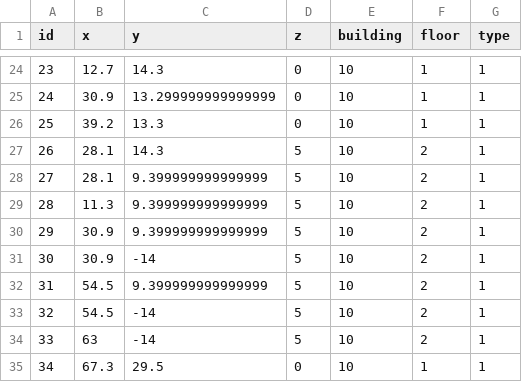
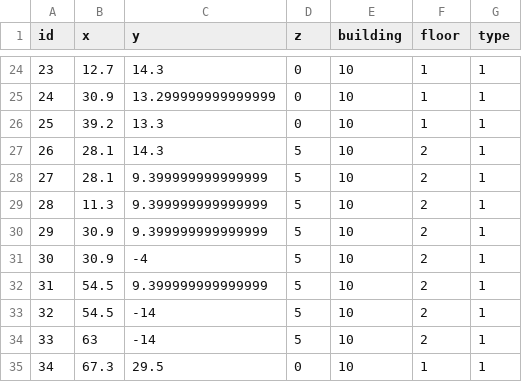
Before and after one commit to SenARMap/SenARMapProject_2026, a CSV file: data/10_bldg/node.csv, drawn as a sheet; only a part is shown, gaps mark what is left out.

Commit message:
【変更】スプレッドシート上からPush (実行者: 1061)

```diff
--- a/data/10_bldg/node.csv
+++ b/data/10_bldg/node.csv
@@ -30,3 +30,3 @@ id,x,y,z,building,floor,type
 29,30.9,9.399999999999999,5,10,2,1
-30,30.9,-14,5,10,2,1
+30,30.9,-4,5,10,2,1
 31,54.5,9.399999999999999,5,10,2,1
```
